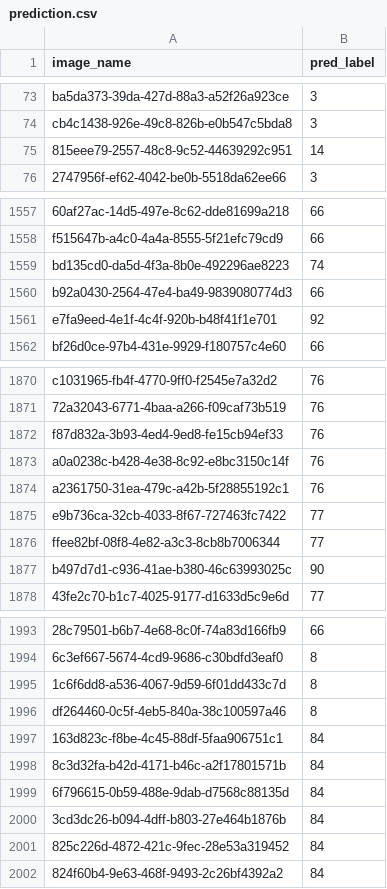
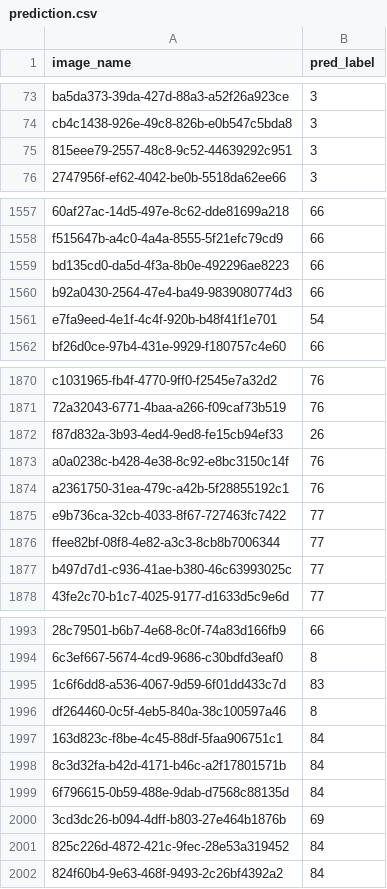
Before and after one commit to jayin92/NYCU-VRDL-HW1, a CSV file: prediction.csv, drawn as a sheet; only a part is shown, gaps mark what is left out; the diff covers the shown part only; the diff names each change by its address in the sheet, - before the commit and + after, or states it on an @@ line.

```diff
--- a/prediction.csv
+++ b/prediction.csv
-B75 (pred_label): 14
+B75 (pred_label): 3
-B1559 (pred_label): 74
+B1559 (pred_label): 66
-B1561 (pred_label): 92
+B1561 (pred_label): 54
-B1872 (pred_label): 76
+B1872 (pred_label): 26
-B1877 (pred_label): 90
+B1877 (pred_label): 77
-B1995 (pred_label): 8
+B1995 (pred_label): 83
-B2000 (pred_label): 84
+B2000 (pred_label): 69
```
Also changed, not shown: 55 edited cells elsewhere in this file, 3 other files.
